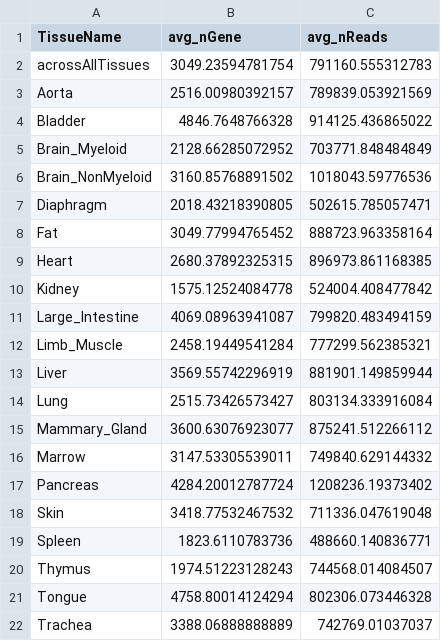
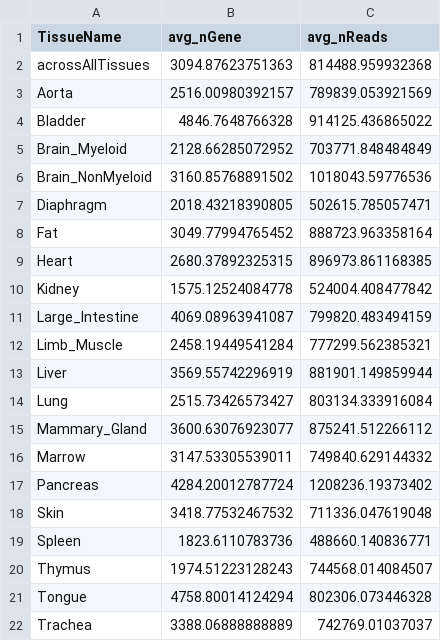
Before and after one commit to czbiohub-sf/tabula-muris, a CSV file: 00_data_ingest/13_ngenes_ncells_facs/facsNreadsNgenes.csv, drawn as a sheet.

```diff
--- a/00_data_ingest/13_ngenes_ncells_facs/facsNreadsNgenes.csv
+++ b/00_data_ingest/13_ngenes_ncells_facs/facsNreadsNgenes.csv
@@ -1,3 +1,3 @@
 TissueName,avg_nGene,avg_nReads
-acrossAllTissues,3049.23594781754,791160.555312783
+acrossAllTissues,3094.87623751363,814488.959932368
 Aorta,2516.00980392157,789839.053921569
```
Also changed, not shown: 3 other files.
